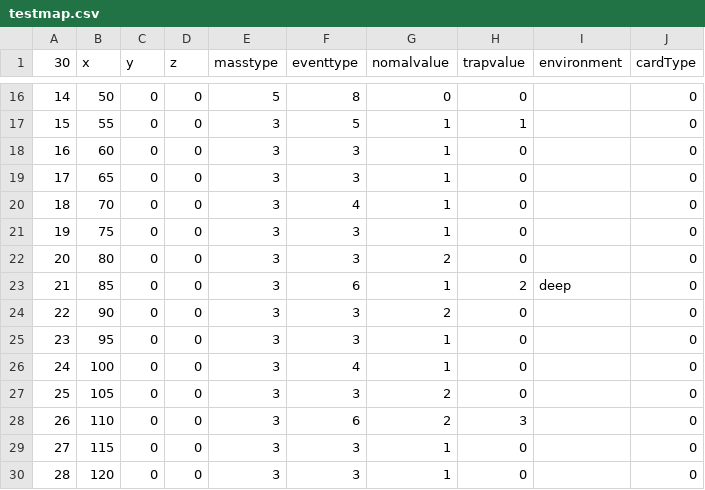
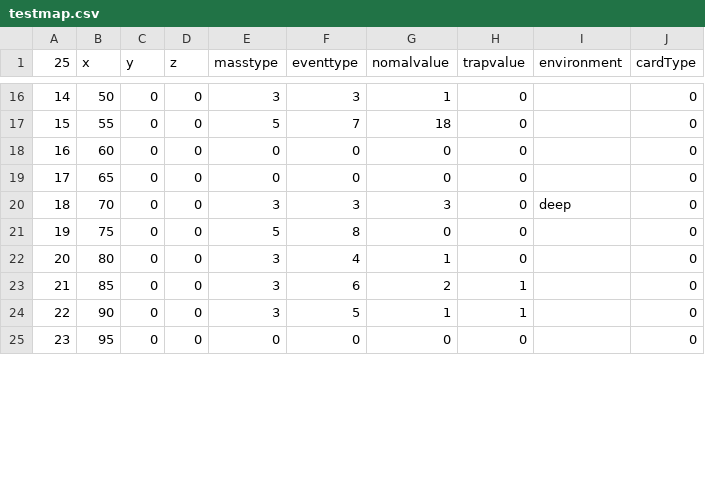
Before and after one commit to KoseiOura2/BoardGame2, a CSV file: Client/Assets/Resources/CSV/testmap.csv, drawn as a sheet; only a part is shown, gaps mark what is left out; the diff covers the shown part only; the diff names each change by its address in the sheet, - before the commit and + after, or states it on an @@ line.

```diff
--- a/Client/Assets/Resources/CSV/testmap.csv
+++ b/Client/Assets/Resources/CSV/testmap.csv
@@ column A (25) renumbered from row 1 down @@
-E16 (masstype): 5
+E16 (masstype): 3
-F16 (eventtype): 8
+F16 (eventtype): 3
-G16 (nomalvalue): 0
+G16 (nomalvalue): 1
-E17 (masstype): 3
+E17 (masstype): 5
-F17 (eventtype): 5
+F17 (eventtype): 7
-G17 (nomalvalue): 1
+G17 (nomalvalue): 18
-H17 (trapvalue): 1
+H17 (trapvalue): 0
-E18:E19 (masstype): 3
+E18:E19 (masstype): 0
-F18:F19 (eventtype): 3
+F18:F19 (eventtype): 0
-G18:G19 (nomalvalue): 1
+G18:G19 (nomalvalue): 0
-F20 (eventtype): 4
+F20 (eventtype): 3
-G20 (nomalvalue): 1
+G20 (nomalvalue): 3
-I20 (environment): (empty)
+I20 (environment): deep
-E21 (masstype): 3
+E21 (masstype): 5
-F21 (eventtype): 3
+F21 (eventtype): 8
-G21 (nomalvalue): 1
+G21 (nomalvalue): 0
-F22 (eventtype): 3
+F22 (eventtype): 4
-G22 (nomalvalue): 2
+G22 (nomalvalue): 1
-G23 (nomalvalue): 1
+G23 (nomalvalue): 2
-H23 (trapvalue): 2
+H23 (trapvalue): 1
-I23 (environment): deep
+I23 (environment): (empty)
-F24 (eventtype): 3
+F24 (eventtype): 5
-G24 (nomalvalue): 2
+G24 (nomalvalue): 1
-H24 (trapvalue): 0
+H24 (trapvalue): 1
-E25 (masstype): 3
+E25 (masstype): 0
-F25 (eventtype): 3
+F25 (eventtype): 0
-G25 (nomalvalue): 1
+G25 (nomalvalue): 0
-row 26: 24 | 100 | 0 | 0 | 3 | 4 | 1 | 0 |  | 0
-row 27: 25 | 105 | 0 | 0 | 3 | 3 | 2 | 0 |  | 0
-row 28: 26 | 110 | 0 | 0 | 3 | 6 | 2 | 3 |  | 0
-row 29: 27 | 115 | 0 | 0 | 3 | 3 | 1 | 0 |  | 0
-row 30: 28 | 120 | 0 | 0 | 3 | 3 | 1 | 0 |  | 0
```
Also changed, not shown: 31 edited cells elsewhere in this file, Client/Assets/Resources/CSV/DeckData.csv, Client/Assets/Resources/CSV/data.csv, 34 other files.
